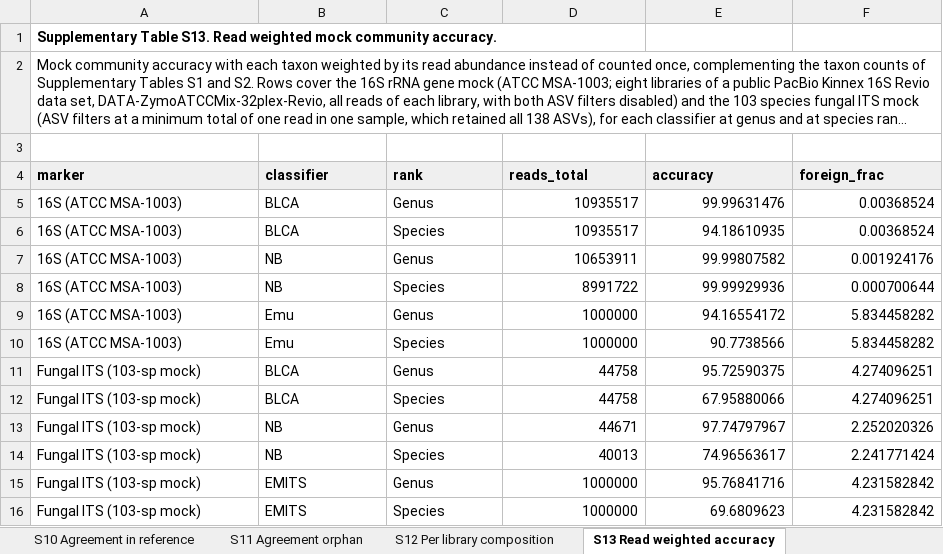
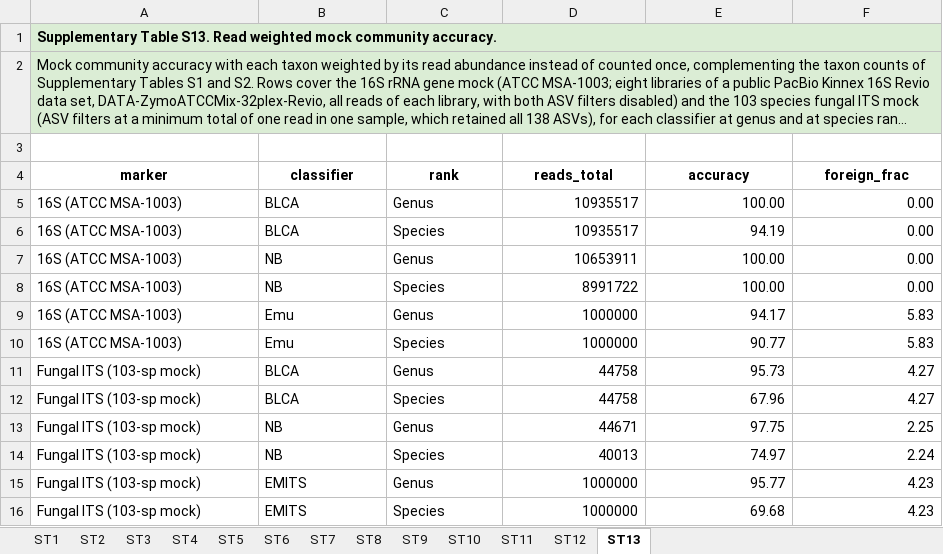
Before and after one commit to alegarritano/HiFiTaxa_analysis, an Excel workbook: manuscript/HiFiTaxa_Supplementary_Tables.xlsx, sheet ST13, drawn as a sheet; long unchanged cells end in …; values as stored, in another font and other column widths than the file's, no borders; the diff names each change by its address in the sheet, - before the commit and + after, or states it on an @@ line.

```diff
--- a/manuscript/HiFiTaxa_Supplementary_Tables.xlsx (sheet ST13)
+++ b/manuscript/HiFiTaxa_Supplementary_Tables.xlsx (sheet ST13)
-sheet tab: S10 Agreement in reference
+sheet tab: ST10
-sheet tab: S11 Agreement orphan
+sheet tab: ST11
-sheet tab: S12 Per library composition
+sheet tab: ST12
-sheet tab: S13 Read weighted accuracy
+sheet tab: ST13
-A1:A2 fill: none
+A1:A2 fill: #DBEDD5
+A1:F1 merged
@@ A4:F4 fill: #EFEFEF → none, alignment: left → center @@
-E5 (accuracy): 99.99631476
+E5 (accuracy): 100.00
-F5:F6 (foreign_frac): 0.00368524
+F5:F6 (foreign_frac): 0.00
-E6 (accuracy): 94.18610935
+E6 (accuracy): 94.19
-E7 (accuracy): 99.99807582
+E7 (accuracy): 100.00
-F7 (foreign_frac): 0.001924176
+F7 (foreign_frac): 0.00
-E8 (accuracy): 99.99929936
+E8 (accuracy): 100.00
-F8 (foreign_frac): 0.000700644
+F8 (foreign_frac): 0.00
-E9 (accuracy): 94.16554172
+E9 (accuracy): 94.17
-F9:F10 (foreign_frac): 5.834458282
+F9:F10 (foreign_frac): 5.83
-E10 (accuracy): 90.7738566
+E10 (accuracy): 90.77
-E11 (accuracy): 95.72590375
+E11 (accuracy): 95.73
-F11:F12 (foreign_frac): 4.274096251
+F11:F12 (foreign_frac): 4.27
-E12 (accuracy): 67.95880066
+E12 (accuracy): 67.96
-E13 (accuracy): 97.74797967
+E13 (accuracy): 97.75
-F13 (foreign_frac): 2.252020326
+F13 (foreign_frac): 2.25
-E14 (accuracy): 74.96563617
+E14 (accuracy): 74.97
-F14 (foreign_frac): 2.241771424
+F14 (foreign_frac): 2.24
-E15 (accuracy): 95.76841716
+E15 (accuracy): 95.77
-F15:F16 (foreign_frac): 4.231582842
+F15:F16 (foreign_frac): 4.23
-E16 (accuracy): 69.6809623
+E16 (accuracy): 69.68
```
Also changed, not shown: sheet ST10, sheet ST11, sheet ST9, sheet ST6, sheet ST7, sheet ST3, 6 more sheets, other sheet tabs, 4 other files.
